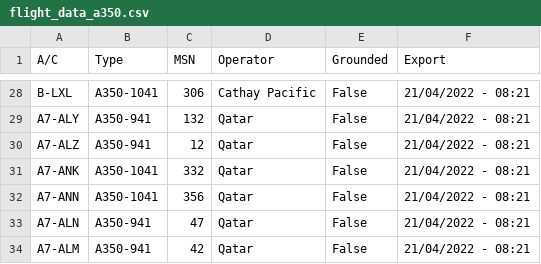
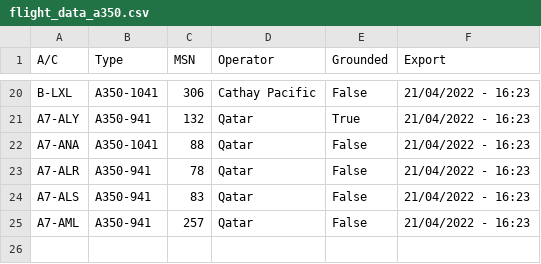
Before and after one commit to clintjb/clintjb.github.v2, a CSV file: _data/flight_data_a350.csv, drawn as a sheet; only a part is shown, gaps mark what is left out; removed rows and columns are numbered as before the commit, all else as after; the diff covers the shown part only; the diff names each change by its address in the sheet, - before the commit and + after, or states it on an @@ line.

```diff
--- a/_data/flight_data_a350.csv
+++ b/_data/flight_data_a350.csv
-F20:F21 (Export): 21/04/2022 - 08:21
+F20:F21 (Export): 21/04/2022 - 16:23
-E21 (Grounded): False
+E21 (Grounded): True
-row 30: A7-ALZ | A350-941 | 12 | Qatar | False | 21/04/2022 - 08:21
-A22 (A/C): A7-ANK
+A22 (A/C): A7-ANA
-C22 (MSN): 332
+C22 (MSN): 88
-F22:F25 (Export): 21/04/2022 - 08:21
+F22:F25 (Export): 21/04/2022 - 16:23
-A23 (A/C): A7-ANN
+A23 (A/C): A7-ALR
-B23 (Type): A350-1041
+B23 (Type): A350-941
-C23 (MSN): 356
+C23 (MSN): 78
-A24 (A/C): A7-ALN
+A24 (A/C): A7-ALS
-C24 (MSN): 47
+C24 (MSN): 83
-A25 (A/C): A7-ALM
+A25 (A/C): A7-AML
-C25 (MSN): 42
+C25 (MSN): 257
```
Also changed, not shown: 6 added rows, 14 removed rows and 19 edited cells elsewhere in this file, 1 other file.
